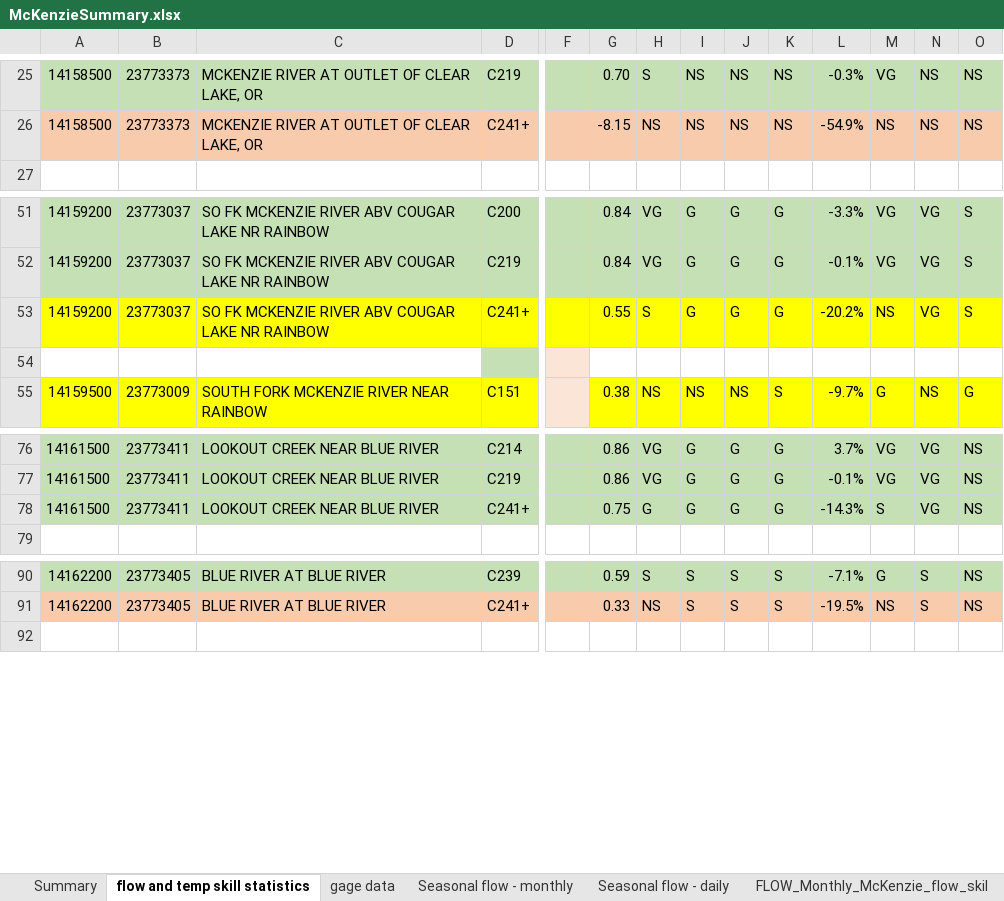
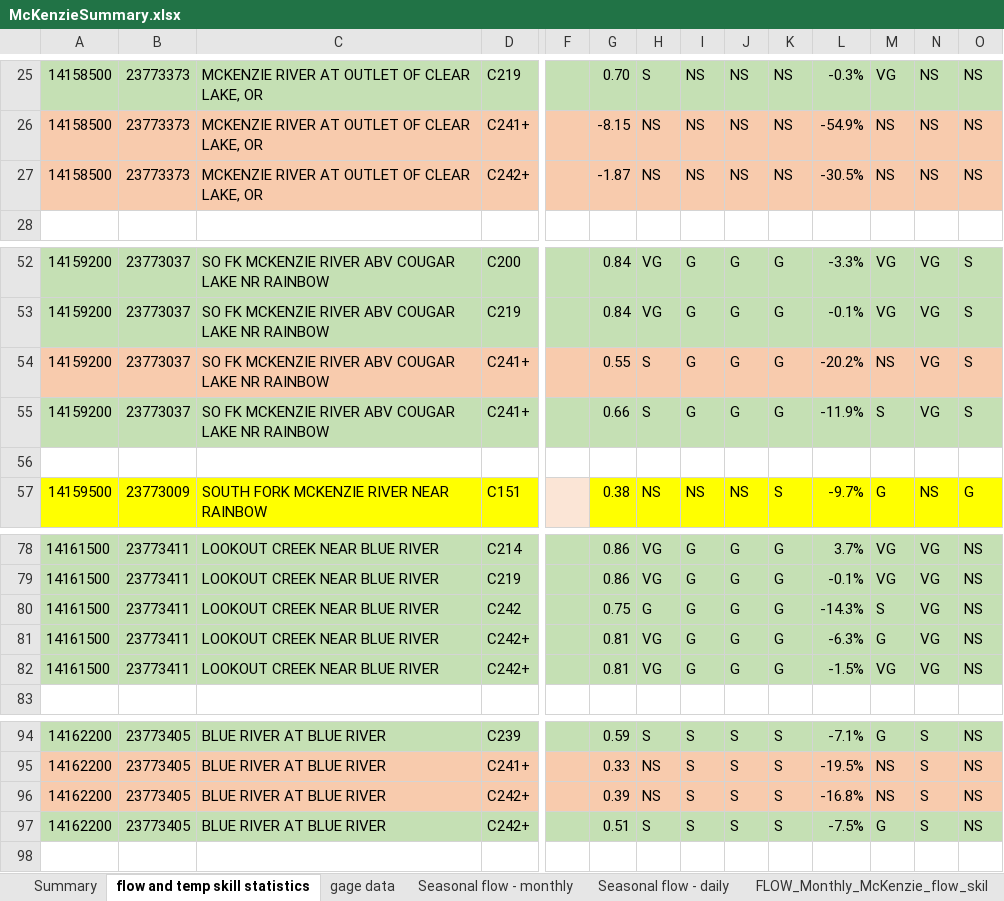
Before and after one commit to DavidConklin1947/CW3M, an Excel workbook: DataCW3M/SkillAssessment/McKenzieSummary.xlsx, sheet flow and temp skill statistics, drawn as a sheet; only a part is shown, gaps mark what is left out; values as stored, in another font and other column widths than the file's, no borders; addresses are those after the commit; rows hold the shown columns only; the diff covers the shown part only; the diff names each change by its address in the sheet, - before the commit and + after, or states it on an @@ line.

Commit message:
Tune up the flows for better agreement with gage records. HBV.csv - Increase ET_MULT for BLU9 and Lookout49 from 0.355 to 1.5. Increase ET_MULT for ClearLake46 from 0.5 to 1.0. Add PEST_ClearLake46/flow2010.ic. Flow_PEST_ClearLake46.xml - Increase spring feeding Clear Lake from 5.7 cms to 6.6 cms, the literature value. In the FLOW Q at gage reports, apply the 2.716 multiplier, for the ratio of the gage drainage to the simulated drainage, only to the runoff, not to the spring water. Flow_PEST_SFork48.xml - Decrease the spring flow above CGR from 6.06 cms (214 cfs) to 139 cfs. Flow_PEST_Smith47.xml - Decrease the spring flow from 0.76 cms (27 cfs) to 4 cfs.

```diff
--- a/DataCW3M/SkillAssessment/McKenzieSummary.xlsx (sheet flow and temp skill statistics)
+++ b/DataCW3M/SkillAssessment/McKenzieSummary.xlsx (sheet flow and temp skill statistics)
+row 27: 14158500 | 23773373 | MCKENZIE RIVER AT OUTLET OF CLEAR LAKE, OR | C242+ |  | -1.87 | NS | NS | NS | NS | -30.5% | NS | NS | NS
-A54:O54 fill: #FFFF00
+A54:O54 fill: #F8CBAD
+row 55: 14159200 | 23773037 | SO FK MCKENZIE RIVER ABV COUGAR LAKE NR RAINBOW | C241+ |  | 0.66 | S | G | G | G | -11.9% | S | VG | S
-D56 fill: #C5E0B4
+D56 fill: none
-F56 fill: #FBE5D6
+F56 fill: none
-D80: C241+
+D80: C242
+row 81: 14161500 | 23773411 | LOOKOUT CREEK NEAR BLUE RIVER | C242+ |  | 0.81 | VG | G | G | G | -6.3% | G | VG | NS
+row 82: 14161500 | 23773411 | LOOKOUT CREEK NEAR BLUE RIVER | C242+ |  | 0.81 | VG | G | G | G | -1.5% | VG | VG | NS
+row 96: 14162200 | 23773405 | BLUE RIVER AT BLUE RIVER | C242+ |  | 0.39 | NS | S | S | S | -16.8% | NS | S | NS
+row 97: 14162200 | 23773405 | BLUE RIVER AT BLUE RIVER | C242+ |  | 0.51 | S | S | S | S | -7.5% | G | S | NS
```
Also changed, not shown: cell formats elsewhere in this sheet, formulas that keep their value, DataCW3M/CW3MdigitalHandbook/CW3MdataDictionary.xlsx, 6 other files.
